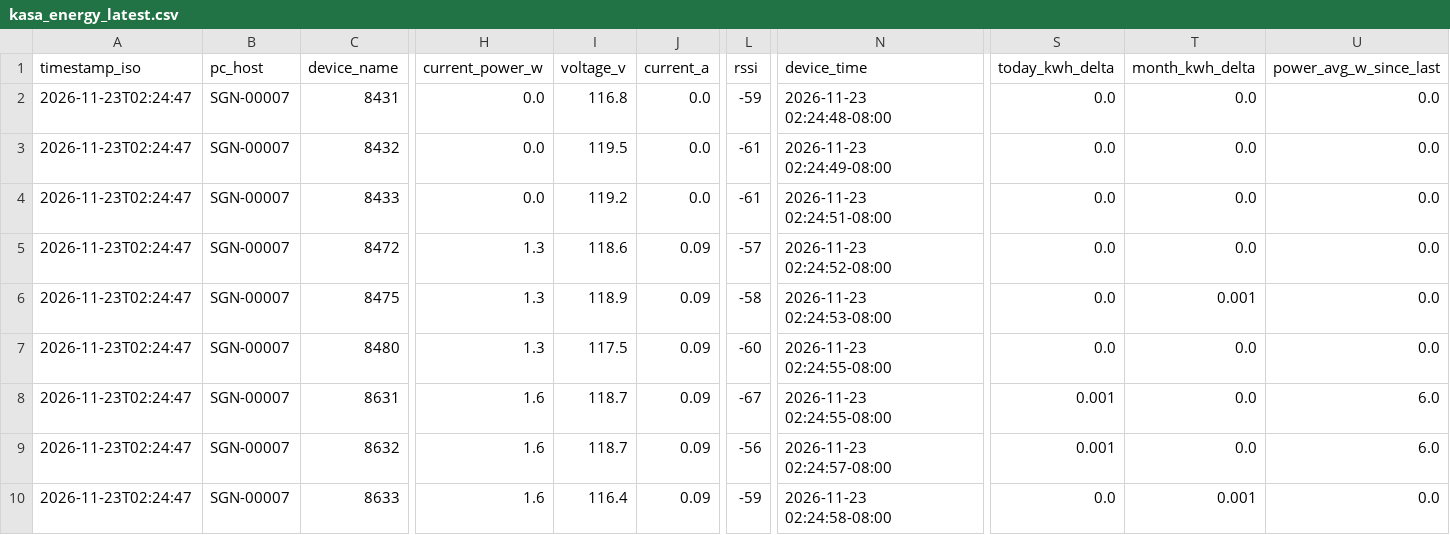
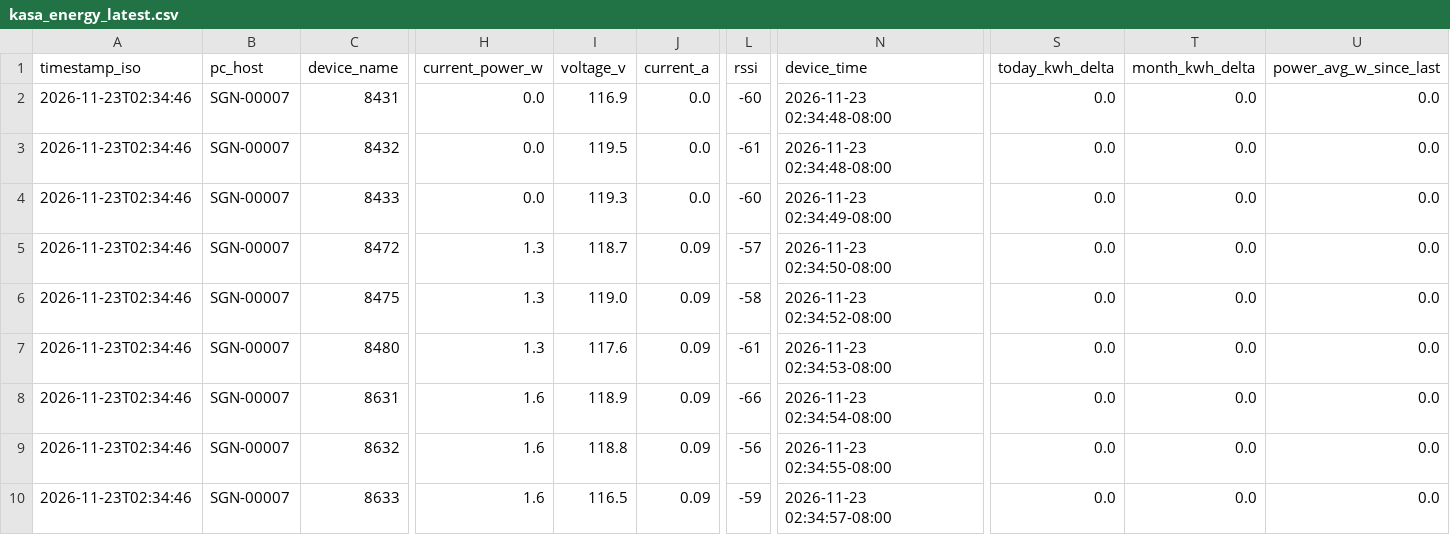
Before and after one commit to Jot18/Airtable-Dashboard, a CSV file: data/kasa_energy_latest.csv, drawn as a sheet; only a part is shown, gaps mark what is left out; the diff names each change by its address in the sheet, - before the commit and + after, or states it on an @@ line.

Commit message:
Auto update data/kasa_energy_latest.csv 2026-11-23T10:34:58.043076Z

```diff
--- a/data/kasa_energy_latest.csv
+++ b/data/kasa_energy_latest.csv
-A2:A10 (timestamp_iso): 2026-11-23T02:24:47
+A2:A10 (timestamp_iso): 2026-11-23T02:34:46
-I2 (voltage_v): 116.8
+I2 (voltage_v): 116.9
-L2 (rssi): -59
+L2 (rssi): -60
-N2 (device_time): 2026-11-23 02:24:48-08:00
+N2 (device_time): 2026-11-23 02:34:48-08:00
-N3 (device_time): 2026-11-23 02:24:49-08:00
+N3 (device_time): 2026-11-23 02:34:48-08:00
-I4 (voltage_v): 119.2
+I4 (voltage_v): 119.3
-L4 (rssi): -61
+L4 (rssi): -60
-N4 (device_time): 2026-11-23 02:24:51-08:00
+N4 (device_time): 2026-11-23 02:34:49-08:00
-I5 (voltage_v): 118.6
+I5 (voltage_v): 118.7
-N5 (device_time): 2026-11-23 02:24:52-08:00
+N5 (device_time): 2026-11-23 02:34:50-08:00
-I6 (voltage_v): 118.9
+I6 (voltage_v): 119.0
-N6 (device_time): 2026-11-23 02:24:53-08:00
+N6 (device_time): 2026-11-23 02:34:52-08:00
-T6 (month_kwh_delta): 0.001
+T6 (month_kwh_delta): 0.0
-I7 (voltage_v): 117.5
+I7 (voltage_v): 117.6
-L7 (rssi): -60
+L7 (rssi): -61
-N7 (device_time): 2026-11-23 02:24:55-08:00
+N7 (device_time): 2026-11-23 02:34:53-08:00
-I8 (voltage_v): 118.7
+I8 (voltage_v): 118.9
-L8 (rssi): -67
+L8 (rssi): -66
-N8 (device_time): 2026-11-23 02:24:55-08:00
+N8 (device_time): 2026-11-23 02:34:54-08:00
-S8:S9 (today_kwh_delta): 0.001
+S8:S9 (today_kwh_delta): 0.0
-U8:U9 (power_avg_w_since_last): 6.0
+U8:U9 (power_avg_w_since_last): 0.0
-I9 (voltage_v): 118.7
+I9 (voltage_v): 118.8
-N9 (device_time): 2026-11-23 02:24:57-08:00
+N9 (device_time): 2026-11-23 02:34:55-08:00
-I10 (voltage_v): 116.4
+I10 (voltage_v): 116.5
-N10 (device_time): 2026-11-23 02:24:58-08:00
+N10 (device_time): 2026-11-23 02:34:57-08:00
-T10 (month_kwh_delta): 0.001
+T10 (month_kwh_delta): 0.0
```
